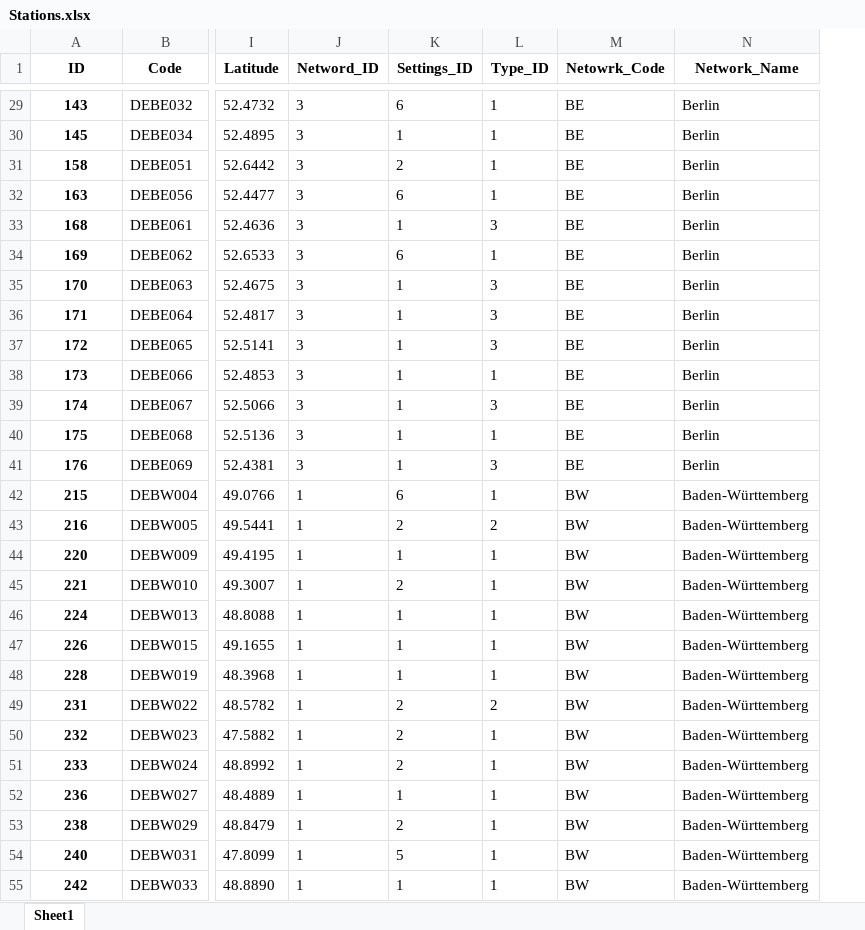
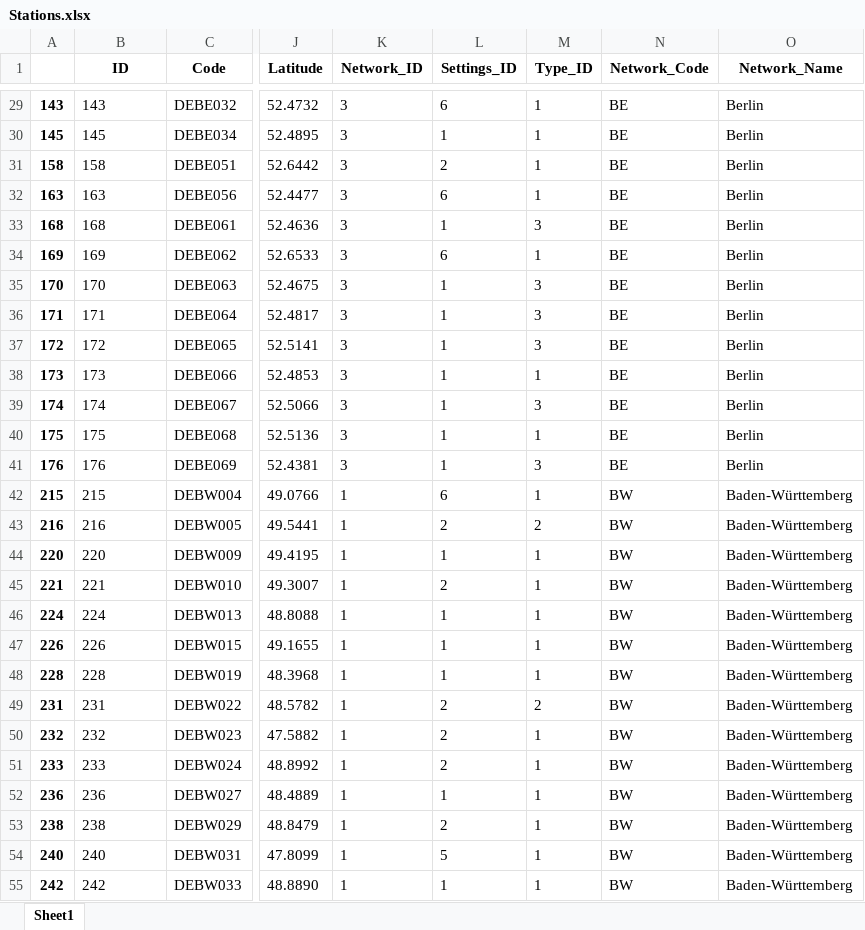
Before and after one commit to JFriedrich29/Studienarbeit-Data-Analytics, an Excel workbook: Bearbeitung/Stations.xlsx, sheet Sheet1, drawn as a sheet; only a part is shown, gaps mark what is left out; values as stored, in another font and other column widths than the file's, no borders; addresses are those after the commit; the diff covers the shown part only; the diff names each change by its address in the sheet, - before the commit and + after, or states it on an @@ line.

```diff
--- a/Bearbeitung/Stations.xlsx (sheet Sheet1)
+++ b/Bearbeitung/Stations.xlsx (sheet Sheet1)
+column A, rows 29-55: 143 | 145 | 158 | 163 | 168 | 169 | 170 | 171 | 172 | 173 | 174 | 175 | 176 | 215 | 216 | 220 | 221 | 224 | 226 | 228 | 231 | 232 | 233 | 236 | 238 | 240 | 242
-K1: Netword_ID
+K1: Network_ID
-N1: Netowrk_Code
+N1: Network_Code
@@ B29:B55 bold: on → off, alignment: center → left @@
```
Also changed, not shown: cell formats elsewhere in this sheet, 2 other files.
